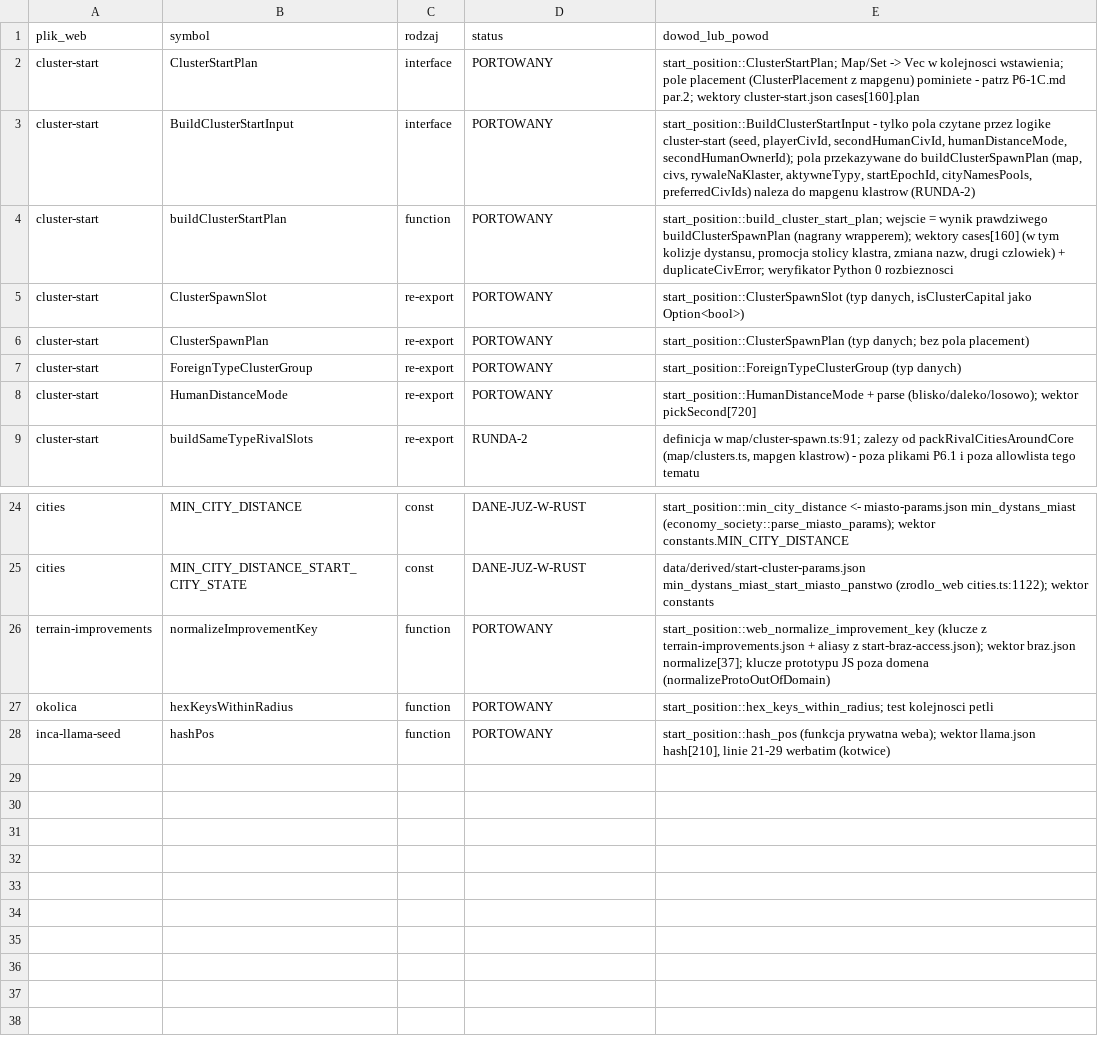
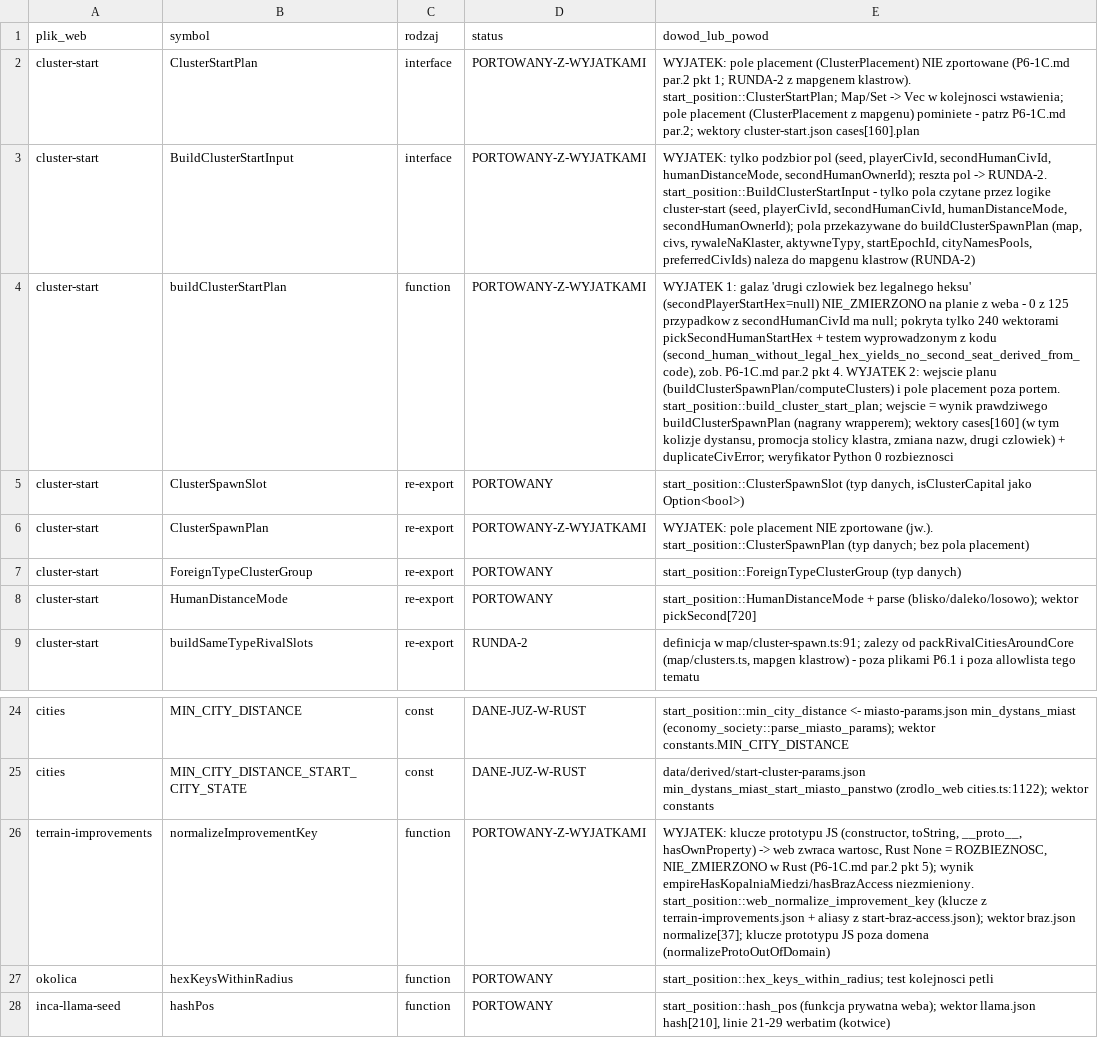
Before and after one commit to maciejsieracki/The-Game, a TSV file: dyspozycje/autobot/runs/R-RUSTPORT-P6-1C-START-KLASTRA-Q1/symbols-p61c-r1.tsv, drawn as a sheet; only a part is shown, gaps mark what is left out; the diff names each change by its address in the sheet, - before the commit and + after, or states it on an @@ line.

```diff
--- a/dyspozycje/autobot/runs/R-RUSTPORT-P6-1C-START-KLASTRA-Q1/symbols-p61c-r1.tsv
+++ b/dyspozycje/autobot/runs/R-RUSTPORT-P6-1C-START-KLASTRA-Q1/symbols-p61c-r1.tsv
-D2:D4 (status): PORTOWANY
+D2:D4 (status): PORTOWANY-Z-WYJATKAMI
-E2 (dowod_lub_powod): start_position::ClusterStartPlan; Map/Set…
+E2 (dowod_lub_powod): WYJATEK: pole placement (ClusterPlacement) NIE zportowane (P6-1C.md par.2 pkt 1; RUNDA-2 z mapgenem klastrow). start_position::ClusterStartPlan; Map/Set…
-E3 (dowod_lub_powod): start_position::BuildClusterStartInput -…
+E3 (dowod_lub_powod): WYJATEK: tylko podzbior pol (seed, playerCivId, secondHumanCivId, humanDistanceMode, secondHumanOwnerId); reszta pol -> RUNDA-2. start_position::BuildClusterStartInput -…
-E4 (dowod_lub_powod): start_position::build_cluster_start_plan; wejscie…
+E4 (dowod_lub_powod): WYJATEK 1: galaz 'drugi czlowiek bez legalnego heksu' (secondPlayerStartHex=null) NIE_ZMIERZONO na planie z weba - 0 z 125 przypadkow z secondHumanCivId ma null; pokryta tylko 240 wektorami pickSecondHumanStartHex + testem wyprowadzonym z kodu (second_human_without_legal_hex_yields_no_second_seat_derived_from_code), zob. P6-1C.md par.2 pkt 4. WYJATEK 2: wejscie planu (buildClusterSpawnPlan/computeClusters) i pole placement poza portem. start_position::build_cluster_start_plan; wejscie…
-D6 (status): PORTOWANY
+D6 (status): PORTOWANY-Z-WYJATKAMI
-E6 (dowod_lub_powod): start_position::ClusterSpawnPlan (typ…
+E6 (dowod_lub_powod): WYJATEK: pole placement NIE zportowane (jw.). start_position::ClusterSpawnPlan (typ…
-D26 (status): PORTOWANY
+D26 (status): PORTOWANY-Z-WYJATKAMI
-E26 (dowod_lub_powod): start_position::web_normalize_improvement_key (klucze…
+E26 (dowod_lub_powod): WYJATEK: klucze prototypu JS (constructor, toString, __proto__, hasOwnProperty) -> web zwraca wartosc, Rust None = ROZBIEZNOSC, NIE_ZMIERZONO w Rust (P6-1C.md par.2 pkt 5); wynik empireHasKopalniaMiedzi/hasBrazAccess niezmieniony. start_position::web_normalize_improvement_key (klucze…
```
Also changed, not shown: 1 other file.
